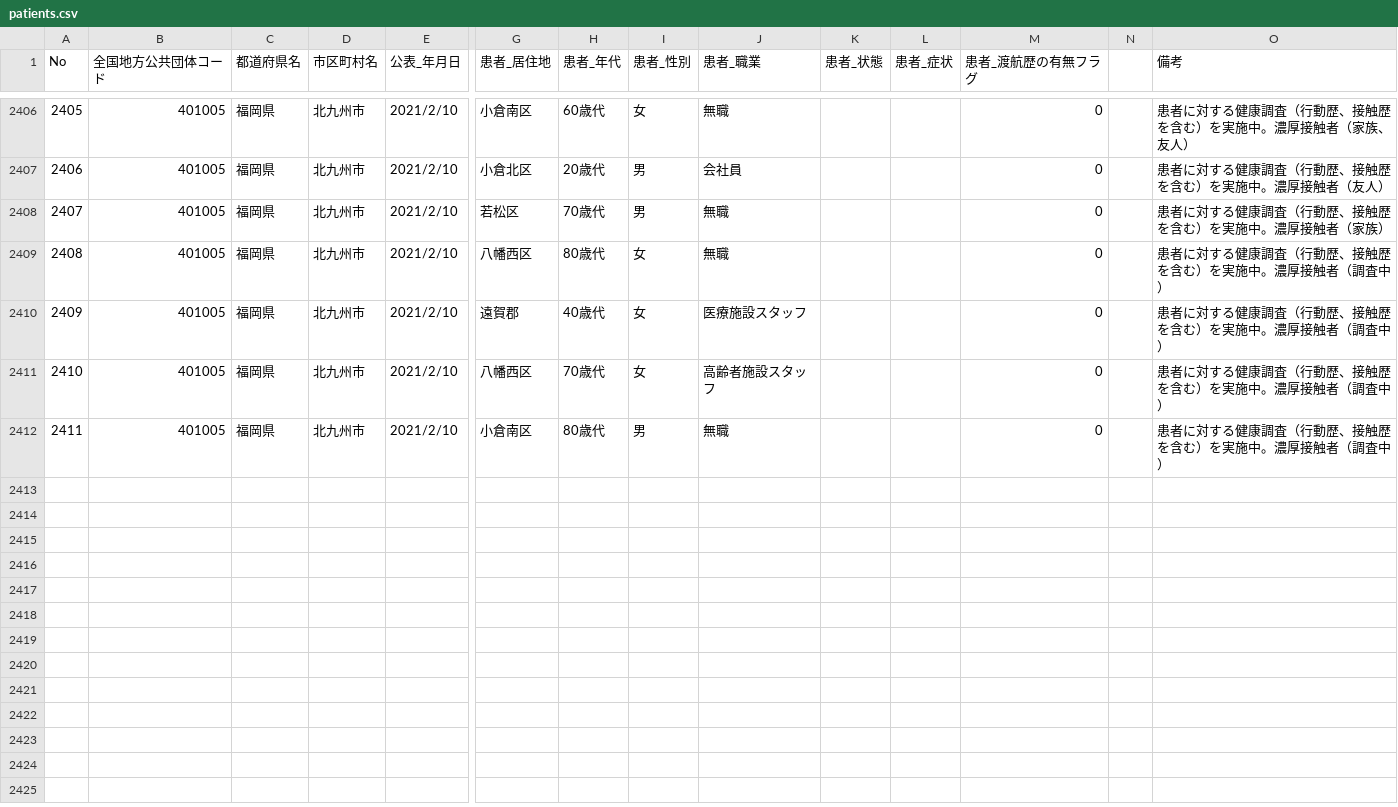
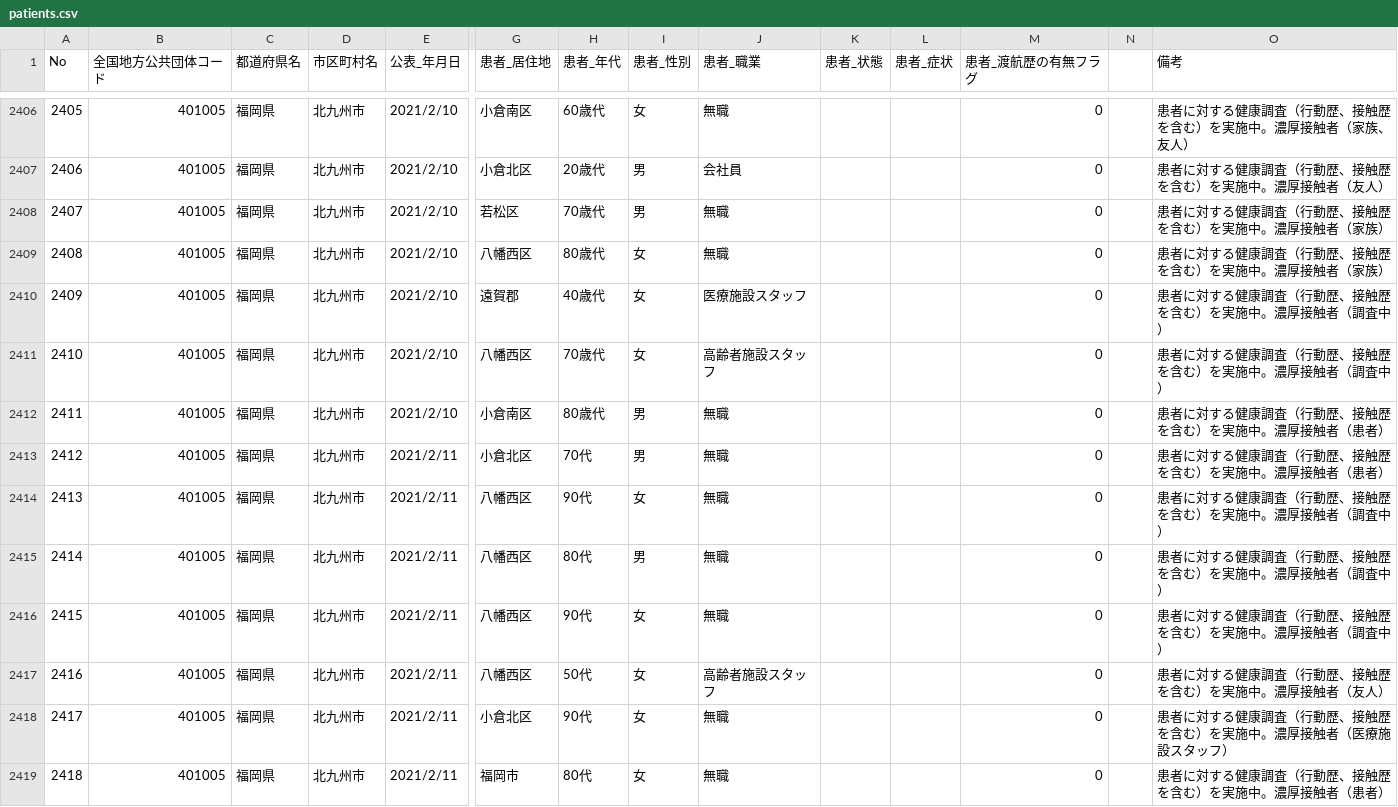
Before and after one commit to code4sabae/opendatagojp, a CSV file: csv/kitakyushu-shi/patients.csv, drawn as a sheet; only a part is shown, gaps mark what is left out; rows hold the shown columns only; the diff covers the shown part only; the diff names each change by its address in the sheet, - before the commit and + after, or states it on an @@ line.

Commit message:
update data

```diff
--- a/csv/kitakyushu-shi/patients.csv
+++ b/csv/kitakyushu-shi/patients.csv
-O2409 (備考): 患者に対する健康調査（行動歴、接触歴を含む）を実施中。濃厚接触者（調査中）
+O2409 (備考): 患者に対する健康調査（行動歴、接触歴を含む）を実施中。濃厚接触者（家族）
-O2412 (備考): 患者に対する健康調査（行動歴、接触歴を含む）を実施中。濃厚接触者（調査中）
+O2412 (備考): 患者に対する健康調査（行動歴、接触歴を含む）を実施中。濃厚接触者（患者）
+row 2413: 2412 | 401005 | 福岡県 | 北九州市 | 2021/2/11 | 小倉北区 | 70代 | 男 | 無職 |  |  | 0 |  | 患者に対する健康調査（行動歴、接触歴を含む）を実施中。濃厚接触者（患者）
+row 2414: 2413 | 401005 | 福岡県 | 北九州市 | 2021/2/11 | 八幡西区 | 90代 | 女 | 無職 |  |  | 0 |  | 患者に対する健康調査（行動歴、接触歴を含む）を実施中。濃厚接触者（調査中）
+row 2415: 2414 | 401005 | 福岡県 | 北九州市 | 2021/2/11 | 八幡西区 | 80代 | 男 | 無職 |  |  | 0 |  | 患者に対する健康調査（行動歴、接触歴を含む）を実施中。濃厚接触者（調査中）
+row 2416: 2415 | 401005 | 福岡県 | 北九州市 | 2021/2/11 | 八幡西区 | 90代 | 女 | 無職 |  |  | 0 |  | 患者に対する健康調査（行動歴、接触歴を含む）を実施中。濃厚接触者（調査中）
+row 2417: 2416 | 401005 | 福岡県 | 北九州市 | 2021/2/11 | 八幡西区 | 50代 | 女 | 高齢者施設スタッフ |  |  | 0 |  | 患者に対する健康調査（行動歴、接触歴を含む）を実施中。濃厚接触者（友人）
+row 2418: 2417 | 401005 | 福岡県 | 北九州市 | 2021/2/11 | 小倉北区 | 90代 | 女 | 無職 |  |  | 0 |  | 患者に対する健康調査（行動歴、接触歴を含む）を実施中。濃厚接触者（医療施設スタッフ）
+row 2419: 2418 | 401005 | 福岡県 | 北九州市 | 2021/2/11 | 福岡市 | 80代 | 女 | 無職 |  |  | 0 |  | 患者に対する健康調査（行動歴、接触歴を含む）を実施中。濃厚接触者（患者）
```
Also changed, not shown: 11 added rows and 1 edited cell elsewhere in this file, csv/kitakyushu-shi/negative-cases.csv, csv/kitakyushu-shi/patients-summary.csv, 4 other files.
